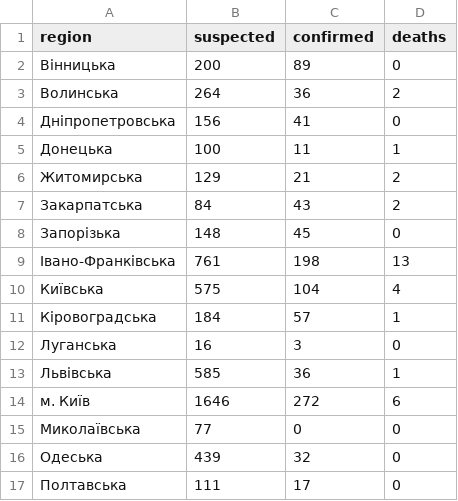
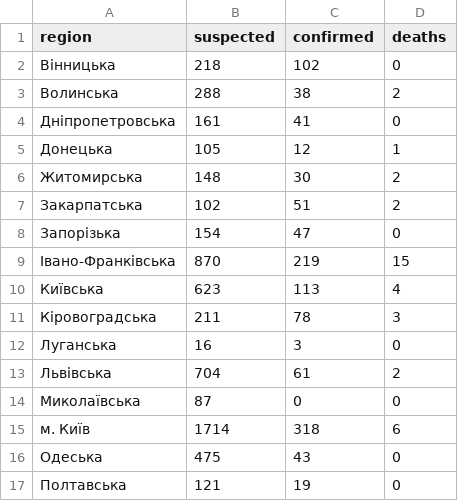
Before and after one commit to texty/covid-19, a CSV file: data/ukraine/cases_by_region.csv, drawn as a sheet; only a part is shown; the diff covers the shown part only.

```diff
--- a/data/ukraine/cases_by_region.csv
+++ b/data/ukraine/cases_by_region.csv
@@ -1,17 +1,17 @@
 "region","suspected","confirmed","deaths"
-"Вінницька",200,89,0
-"Волинська",264,36,2
-"Дніпропетровська",156,41,0
-"Донецька",100,11,1
-"Житомирська",129,21,2
-"Закарпатська",84,43,2
-"Запорізька",148,45,0
-"Івано-Франківська",761,198,13
-"Київська",575,104,4
-"Кіровоградська",184,57,1
+"Вінницька",218,102,0
+"Волинська",288,38,2
+"Дніпропетровська",161,41,0
+"Донецька",105,12,1
+"Житомирська",148,30,2
+"Закарпатська",102,51,2
+"Запорізька",154,47,0
+"Івано-Франківська",870,219,15
+"Київська",623,113,4
+"Кіровоградська",211,78,3
 "Луганська",16,3,0
-"Львівська",585,36,1
-"м. Київ",1646,272,6
-"Миколаївська",77,0,0
-"Одеська",439,32,0
-"Полтавська",111,17,0
+"Львівська",704,61,2
+"Миколаївська",87,0,0
+"м. Київ",1714,318,6
+"Одеська",475,43,0
+"Полтавська",121,19,0
```
Also changed, not shown: 14 edited cells elsewhere in this file, data/ukraine/cases_by_date.csv, data/ukraine/confirmed_cases.csv, 3 other files.
